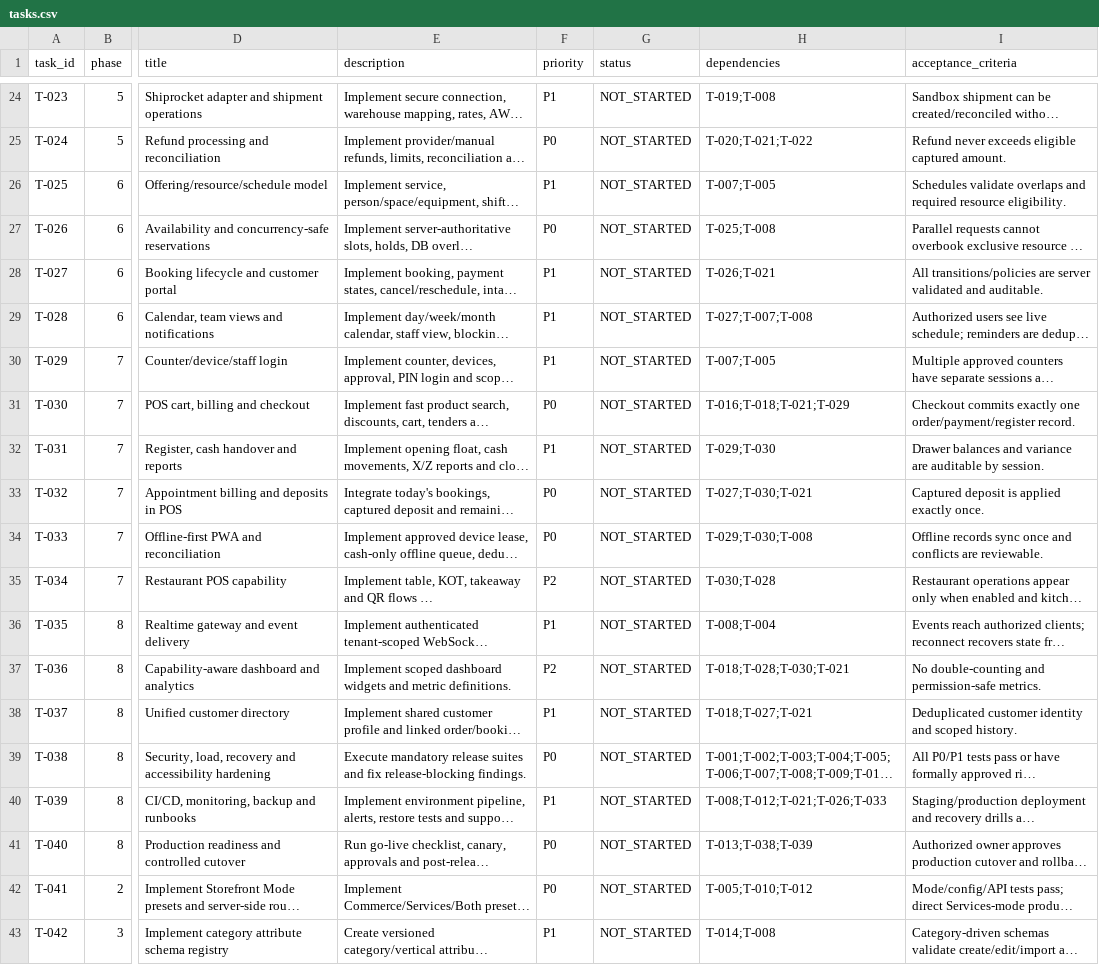
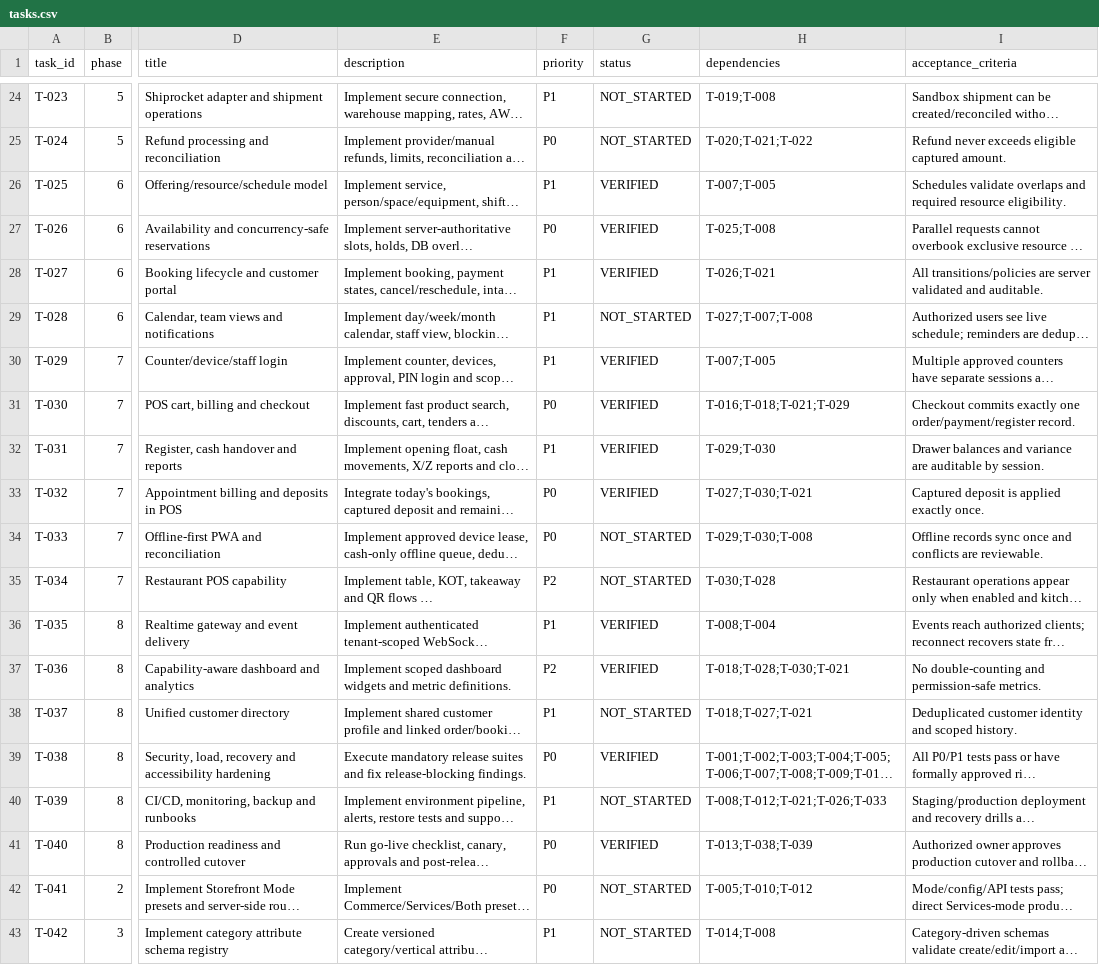
Before and after one commit to 0xchandru/BillionBiz-Prototype, a CSV file: management/tasks.csv, drawn as a sheet; only a part is shown, gaps mark what is left out; long unchanged cells end in …; the diff covers the shown part only; the diff names each change by its address in the sheet, - before the commit and + after, or states it on an @@ line.

```diff
--- a/management/tasks.csv
+++ b/management/tasks.csv
-G26:G28 (status): NOT_STARTED
+G26:G28 (status): VERIFIED
-G30:G33 (status): NOT_STARTED
+G30:G33 (status): VERIFIED
-G36:G37 (status): NOT_STARTED
+G36:G37 (status): VERIFIED
-G39 (status): NOT_STARTED
+G39 (status): VERIFIED
-G41 (status): NOT_STARTED
+G41 (status): VERIFIED
```
Also changed, not shown: 11 edited cells elsewhere in this file, management/agent-execution-log.csv, management/test-cases.csv, 14 other files.
